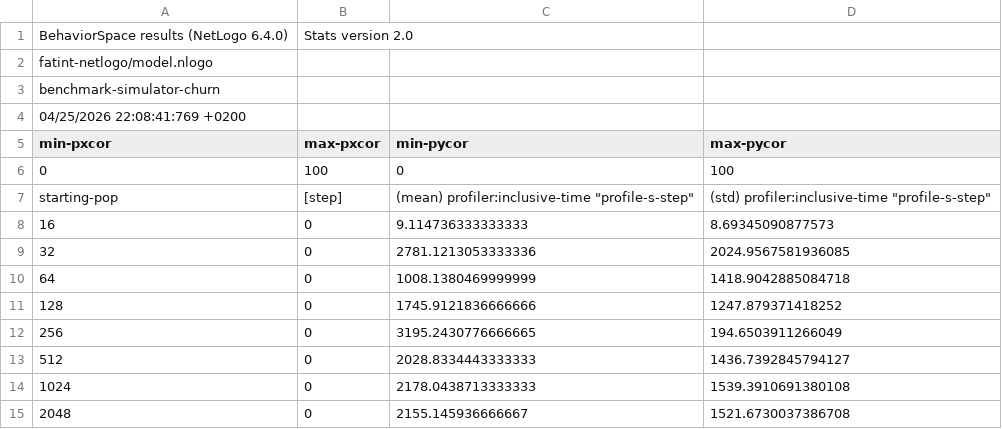
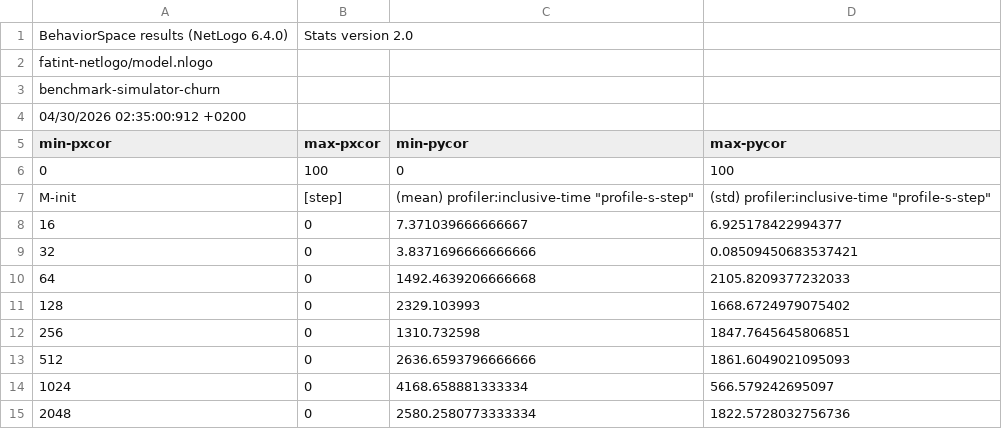
Before and after one commit to hamrik/fatint-thesis, a CSV file: thesis/data/benchmark-simulator-churn-NetLogo.csv, drawn as a sheet.

```diff
--- a/thesis/data/benchmark-simulator-churn-NetLogo.csv
+++ b/thesis/data/benchmark-simulator-churn-NetLogo.csv
@@ -3,13 +3,13 @@
 "benchmark-simulator-churn"
-"04/25/2026 22:08:41:769 +0200"
+"04/30/2026 02:35:00:912 +0200"
 "min-pxcor","max-pxcor","min-pycor","max-pycor"
 "0","100","0","100"
-"starting-pop","[step]","(mean) profiler:inclusive-time ""profile-s-step""","(std) profiler:inclusive-time ""profile-s-step"""
-"16","0","9.114736333333333","8.69345090877573"
-"32","0","2781.1213053333336","2024.9567581936085"
-"64","0","1008.1380469999999","1418.9042885084718"
-"128","0","1745.9121836666666","1247.879371418252"
-"256","0","3195.2430776666665","194.6503911266049"
-"512","0","2028.8334443333333","1436.7392845794127"
-"1024","0","2178.0438713333333","1539.3910691380108"
-"2048","0","2155.145936666667","1521.6730037386708"
+"M-init","[step]","(mean) profiler:inclusive-time ""profile-s-step""","(std) profiler:inclusive-time ""profile-s-step"""
+"16","0","7.371039666666667","6.925178422994377"
+"32","0","3.8371696666666666","0.08509450683537421"
+"64","0","1492.4639206666668","2105.8209377232033"
+"128","0","2329.103993","1668.6724979075402"
+"256","0","1310.732598","1847.7645645806851"
+"512","0","2636.6593796666666","1861.6049021095093"
+"1024","0","4168.658881333334","566.579242695097"
+"2048","0","2580.2580773333334","1822.5728032756736"
```
Also changed, not shown: thesis/data/benchmark-simulator-churn-NetLogo.raw.csv, thesis/data/benchmark-simulator-nochurn-NetLogo.raw.csv, 26 other files.
